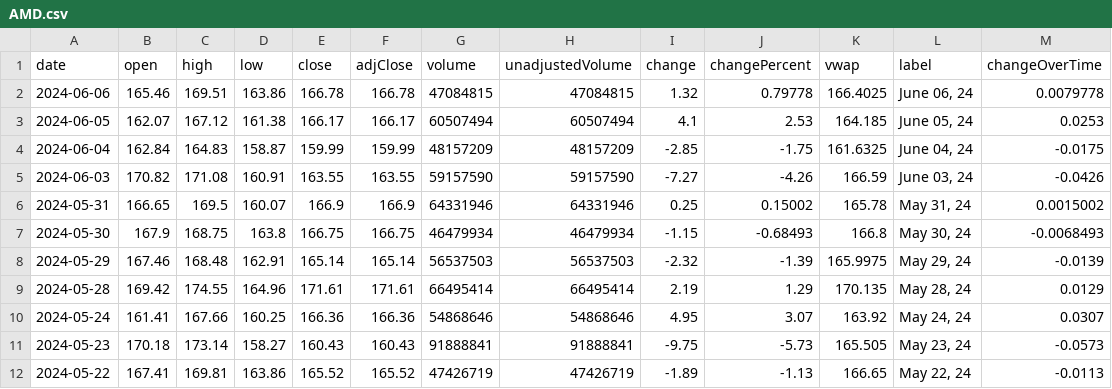
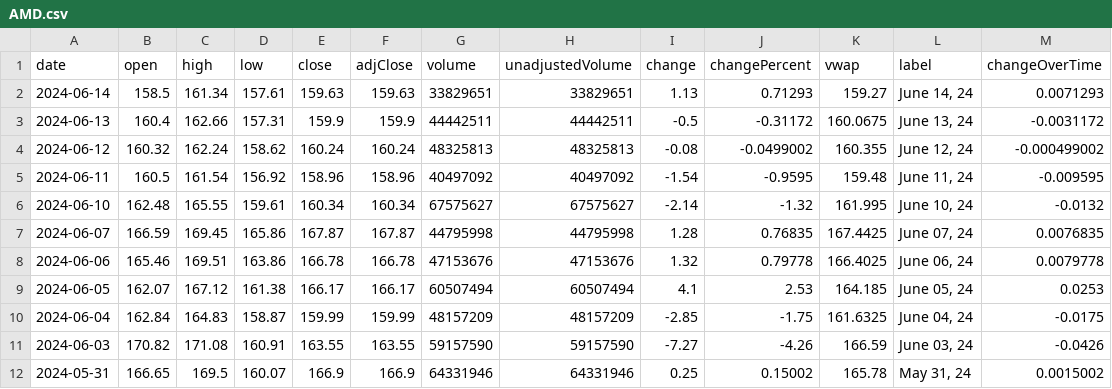
Before and after one commit to Beluga-Sturgeon/bsf_portfolio, a CSV file: data/AMD.csv, drawn as a sheet; only a part is shown; the shorter side is filled out with more unchanged rows.

```diff
--- a/data/AMD.csv
+++ b/data/AMD.csv
@@ -1,3 +1,9 @@
 date,open,high,low,close,adjClose,volume,unadjustedVolume,change,changePercent,vwap,label,changeOverTime
-2024-06-06,165.46,169.51,163.86,166.78,166.78,47084815,47084815,1.32,0.79778,166.4025,"June 06, 24",0.0079778
+2024-06-14,158.5,161.34,157.61,159.63,159.63,33829651,33829651,1.13,0.71293,159.27,"June 14, 24",0.0071293
+2024-06-13,160.4,162.66,157.31,159.9,159.9,44442511,44442511,-0.5,-0.31172,160.0675,"June 13, 24",-0.0031172
+2024-06-12,160.32,162.24,158.62,160.24,160.24,48325813,48325813,-0.08,-0.0499002,160.355,"June 12, 24",-0.000499002
+2024-06-11,160.5,161.54,156.92,158.96,158.96,40497092,40497092,-1.54,-0.9595,159.48,"June 11, 24",-0.009595
+2024-06-10,162.48,165.55,159.61,160.34,160.34,67575627,67575627,-2.14,-1.32,161.995,"June 10, 24",-0.0132
+2024-06-07,166.59,169.45,165.86,167.87,167.87,44795998,44795998,1.28,0.76835,167.4425,"June 07, 24",0.0076835
+2024-06-06,165.46,169.51,163.86,166.78,166.78,47153676,47153676,1.32,0.79778,166.4025,"June 06, 24",0.0079778
 2024-06-05,162.07,167.12,161.38,166.17,166.17,60507494,60507494,4.1,2.53,164.185,"June 05, 24",0.0253
```
Also changed, not shown: data/AAPL.csv, data/TSLA.csv, 7 other files.
